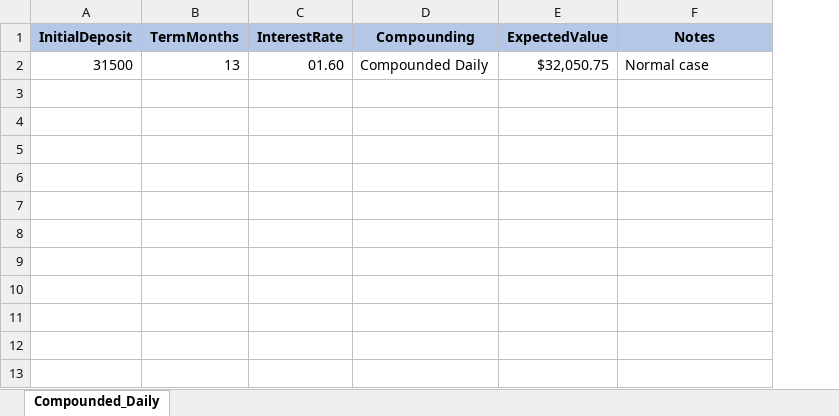
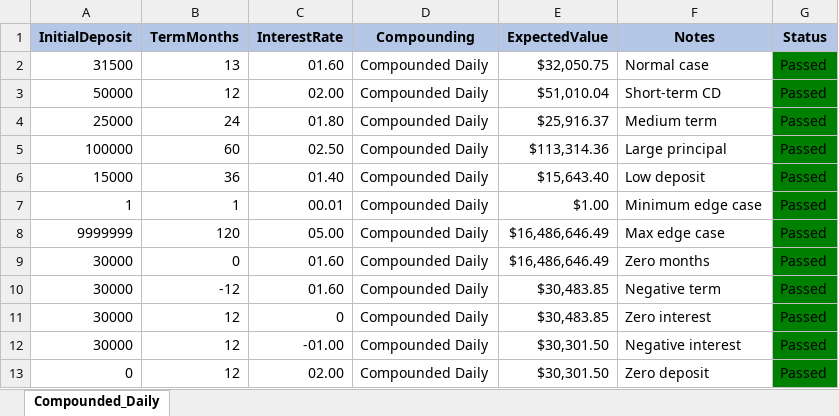
Before and after one commit to tech-with-rjhare/citbank-cd-calculator-automation, an Excel workbook: src/main/resources/testdata_cdcalculator.xlsx, sheet Compounded_Daily, drawn as a sheet; values as stored, in another font and other column widths than the file's, no borders; the diff names each change by its address in the sheet, - before the commit and + after, or states it on an @@ line.

Commit message:
Added multiple test data to excel and validate

```diff
--- a/src/main/resources/testdata_cdcalculator.xlsx (sheet Compounded_Daily)
+++ b/src/main/resources/testdata_cdcalculator.xlsx (sheet Compounded_Daily)
+column G (Status), row 2: Passed
+row 3: 50000 | 12 | 02.00 | Compounded Daily | $51,010.04 | Short-term CD | Passed
+row 4: 25000 | 24 | 01.80 | Compounded Daily | $25,916.37 | Medium term | Passed
+row 5: 100000 | 60 | 02.50 | Compounded Daily | $113,314.36 | Large principal | Passed
+row 6: 15000 | 36 | 01.40 | Compounded Daily | $15,643.40 | Low deposit | Passed
+row 7: 1 | 1 | 00.01 | Compounded Daily | $1.00 | Minimum edge case | Passed
+row 8: 9999999 | 120 | 05.00 | Compounded Daily | $16,486,646.49 | Max edge case | Passed
+row 9: 30000 | 0 | 01.60 | Compounded Daily | $16,486,646.49 | Zero months | Passed
+row 10: 30000 | -12 | 01.60 | Compounded Daily | $30,483.85 | Negative term | Passed
+row 11: 30000 | 12 | 0 | Compounded Daily | $30,483.85 | Zero interest | Passed
+row 12: 30000 | 12 | -01.00 | Compounded Daily | $30,301.50 | Negative interest | Passed
+row 13: 0 | 12 | 02.00 | Compounded Daily | $30,301.50 | Zero deposit | Passed
```
Also changed, not shown: 3 other files.
